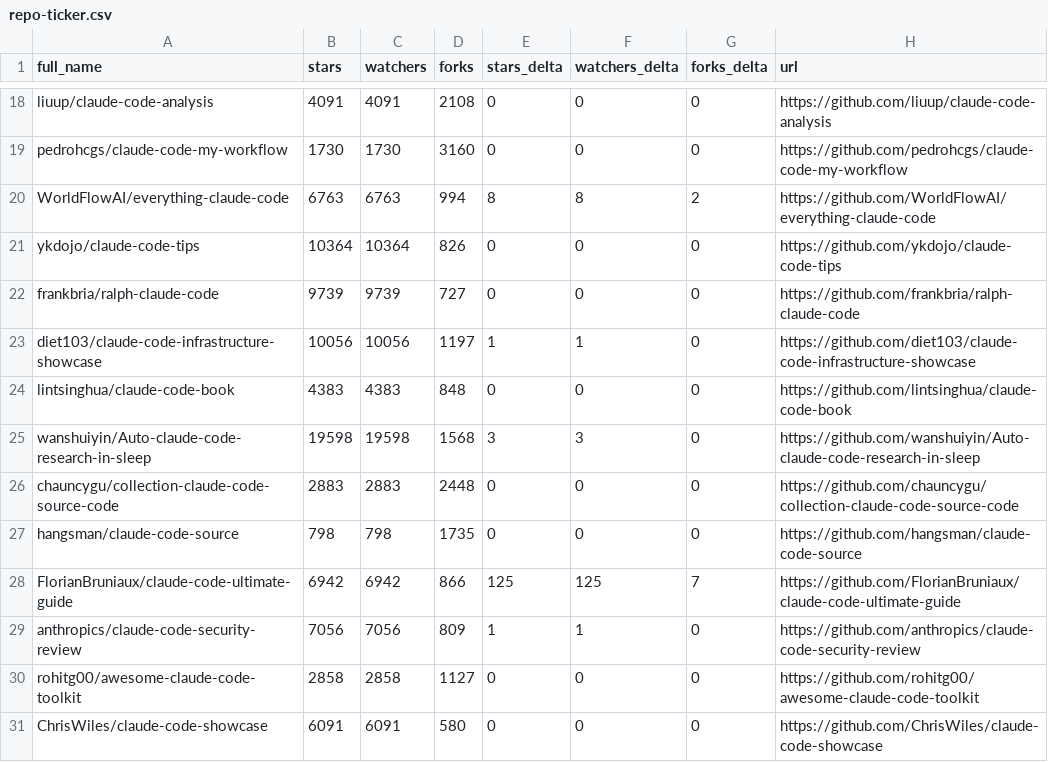
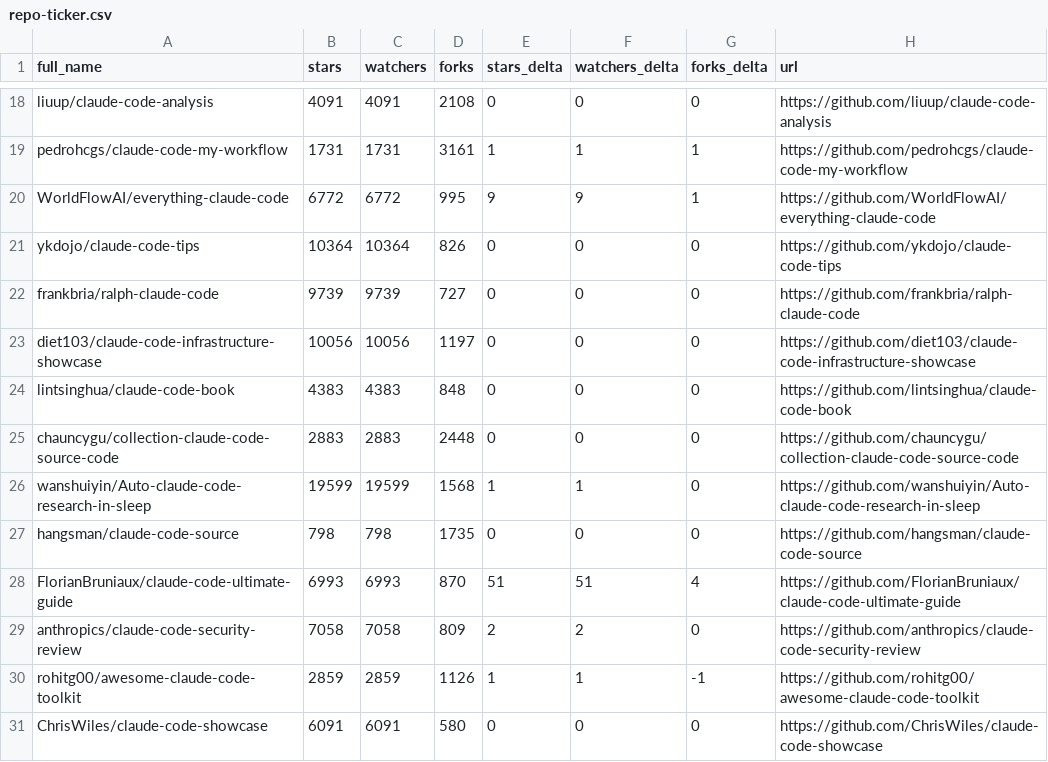
Before and after one commit to g2goose/awesome-claude-code, a CSV file: data/repo-ticker.csv, drawn as a sheet; only a part is shown, gaps mark what is left out; removed rows and columns are numbered as before the commit, all else as after; the diff covers the shown part only; the diff names each change by its address in the sheet, - before the commit and + after, or states it on an @@ line.

```diff
--- a/data/repo-ticker.csv
+++ b/data/repo-ticker.csv
-B19 (stars): 1730
+B19 (stars): 1731
-C19 (watchers): 1730
+C19 (watchers): 1731
-D19 (forks): 3160
+D19 (forks): 3161
-E19 (stars_delta): 0
+E19 (stars_delta): 1
-F19 (watchers_delta): 0
+F19 (watchers_delta): 1
-G19 (forks_delta): 0
+G19 (forks_delta): 1
-B20 (stars): 6763
+B20 (stars): 6772
-C20 (watchers): 6763
+C20 (watchers): 6772
-D20 (forks): 994
+D20 (forks): 995
-E20 (stars_delta): 8
+E20 (stars_delta): 9
-F20 (watchers_delta): 8
+F20 (watchers_delta): 9
-G20 (forks_delta): 2
+G20 (forks_delta): 1
-E23 (stars_delta): 1
+E23 (stars_delta): 0
-F23 (watchers_delta): 1
+F23 (watchers_delta): 0
-row 25: wanshuiyin/Auto-claude-code-research-in-sleep | 19598 | 19598 | 1568 | 3 | 3 | 0 | https://github.com/wanshuiyin/Auto-claude-code-research-in-sleep
+row 26: wanshuiyin/Auto-claude-code-research-in-sleep | 19599 | 19599 | 1568 | 1 | 1 | 0 | https://github.com/wanshuiyin/Auto-claude-code-research-in-sleep
-B28 (stars): 6942
+B28 (stars): 6993
-C28 (watchers): 6942
+C28 (watchers): 6993
-D28 (forks): 866
+D28 (forks): 870
-E28 (stars_delta): 125
+E28 (stars_delta): 51
-F28 (watchers_delta): 125
+F28 (watchers_delta): 51
-G28 (forks_delta): 7
+G28 (forks_delta): 4
-B29 (stars): 7056
+B29 (stars): 7058
-C29 (watchers): 7056
+C29 (watchers): 7058
-E29 (stars_delta): 1
+E29 (stars_delta): 2
-F29 (watchers_delta): 1
+F29 (watchers_delta): 2
-B30 (stars): 2858
+B30 (stars): 2859
-C30 (watchers): 2858
+C30 (watchers): 2859
-D30 (forks): 1127
+D30 (forks): 1126
-E30 (stars_delta): 0
+E30 (stars_delta): 1
-F30 (watchers_delta): 0
+F30 (watchers_delta): 1
-G30 (forks_delta): 0
+G30 (forks_delta): -1
```
Also changed, not shown: 4 added rows, 4 removed rows, 3 moved rows and 87 edited cells elsewhere in this file, 4 other files.
